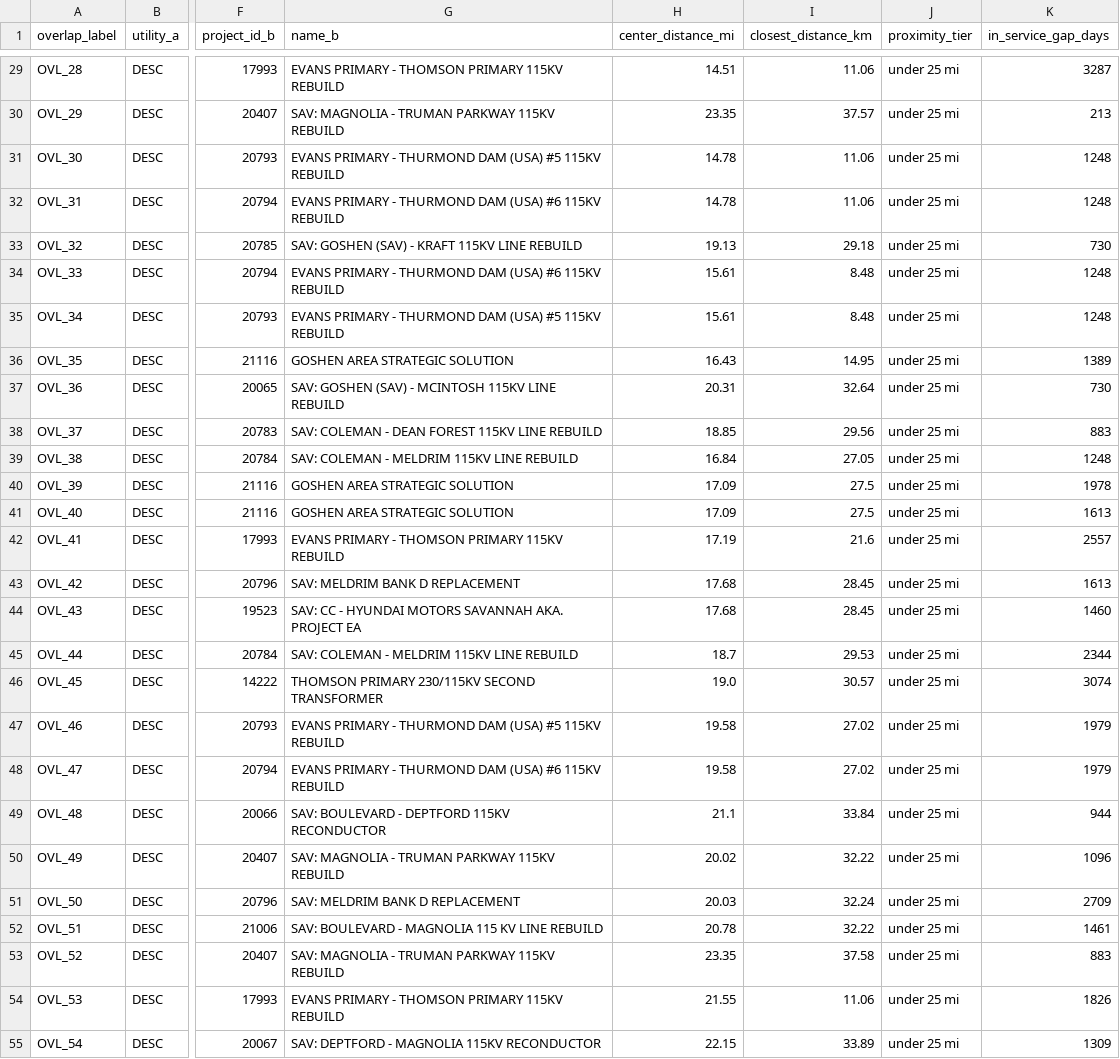
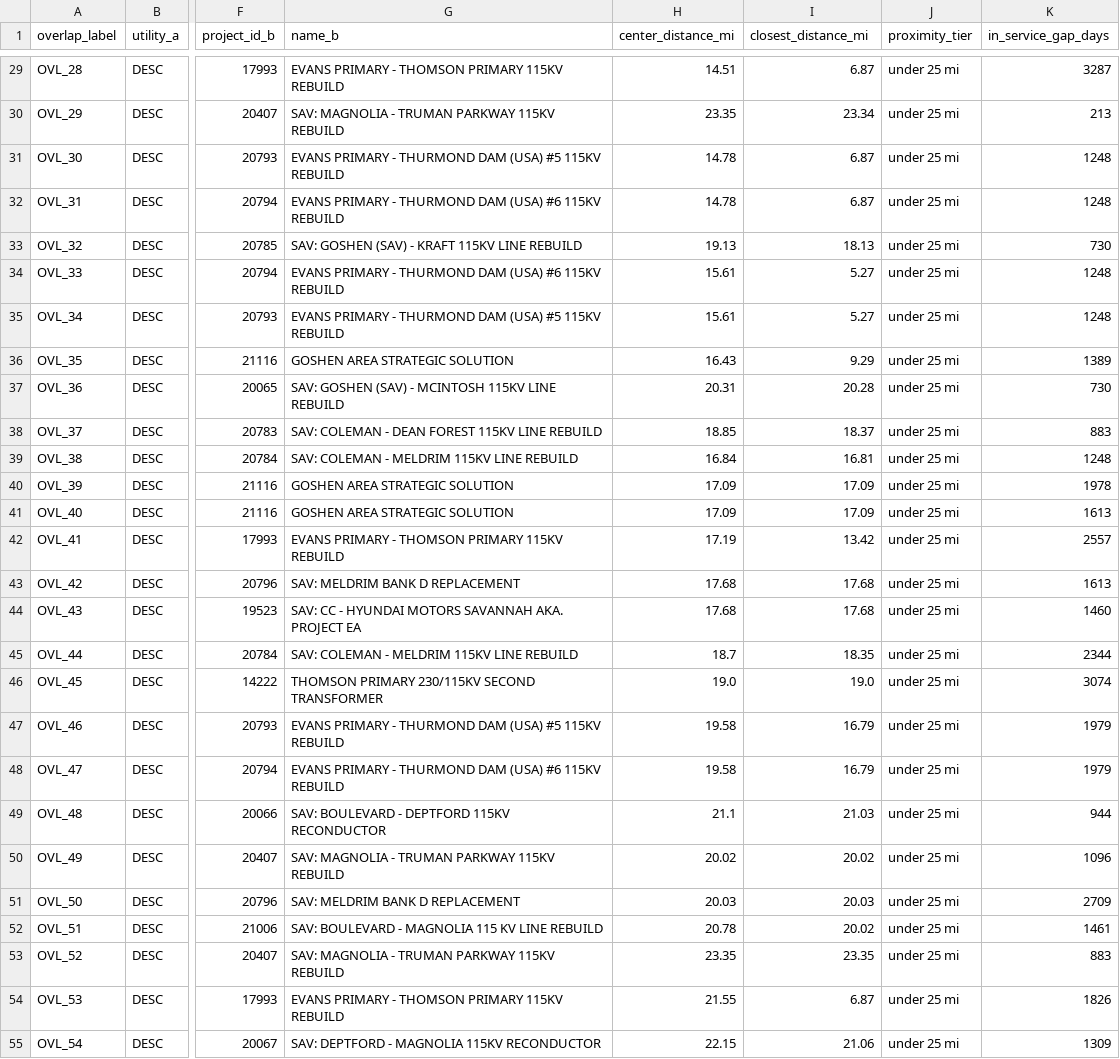
Before and after one commit to CR1SI/StreetVision, a CSV file: backend/data/processed/overlaps.csv, drawn as a sheet; only a part is shown, gaps mark what is left out; the diff covers the shown part only; the diff names each change by its address in the sheet, - before the commit and + after, or states it on an @@ line.

```diff
--- a/backend/data/processed/overlaps.csv
+++ b/backend/data/processed/overlaps.csv
-I1: closest_distance_km
+I1: closest_distance_mi
-I29 (closest_distance_mi): 11.06
+I29 (closest_distance_mi): 6.87
-I30 (closest_distance_mi): 37.57
+I30 (closest_distance_mi): 23.34
-I31:I32 (closest_distance_mi): 11.06
+I31:I32 (closest_distance_mi): 6.87
-I33 (closest_distance_mi): 29.18
+I33 (closest_distance_mi): 18.13
-I34:I35 (closest_distance_mi): 8.48
+I34:I35 (closest_distance_mi): 5.27
-I36 (closest_distance_mi): 14.95
+I36 (closest_distance_mi): 9.29
-I37 (closest_distance_mi): 32.64
+I37 (closest_distance_mi): 20.28
-I38 (closest_distance_mi): 29.56
+I38 (closest_distance_mi): 18.37
-I39 (closest_distance_mi): 27.05
+I39 (closest_distance_mi): 16.81
-I40:I41 (closest_distance_mi): 27.5
+I40:I41 (closest_distance_mi): 17.09
-I42 (closest_distance_mi): 21.6
+I42 (closest_distance_mi): 13.42
-I43:I44 (closest_distance_mi): 28.45
+I43:I44 (closest_distance_mi): 17.68
-I45 (closest_distance_mi): 29.53
+I45 (closest_distance_mi): 18.35
-I46 (closest_distance_mi): 30.57
+I46 (closest_distance_mi): 19.0
-I47:I48 (closest_distance_mi): 27.02
+I47:I48 (closest_distance_mi): 16.79
-I49 (closest_distance_mi): 33.84
+I49 (closest_distance_mi): 21.03
-I50 (closest_distance_mi): 32.22
+I50 (closest_distance_mi): 20.02
-I51 (closest_distance_mi): 32.24
+I51 (closest_distance_mi): 20.03
-I52 (closest_distance_mi): 32.22
+I52 (closest_distance_mi): 20.02
-I53 (closest_distance_mi): 37.58
+I53 (closest_distance_mi): 23.35
-I54 (closest_distance_mi): 11.06
+I54 (closest_distance_mi): 6.87
-I55 (closest_distance_mi): 33.89
+I55 (closest_distance_mi): 21.06
```
Also changed, not shown: 38 edited cells elsewhere in this file, 52 other files.
